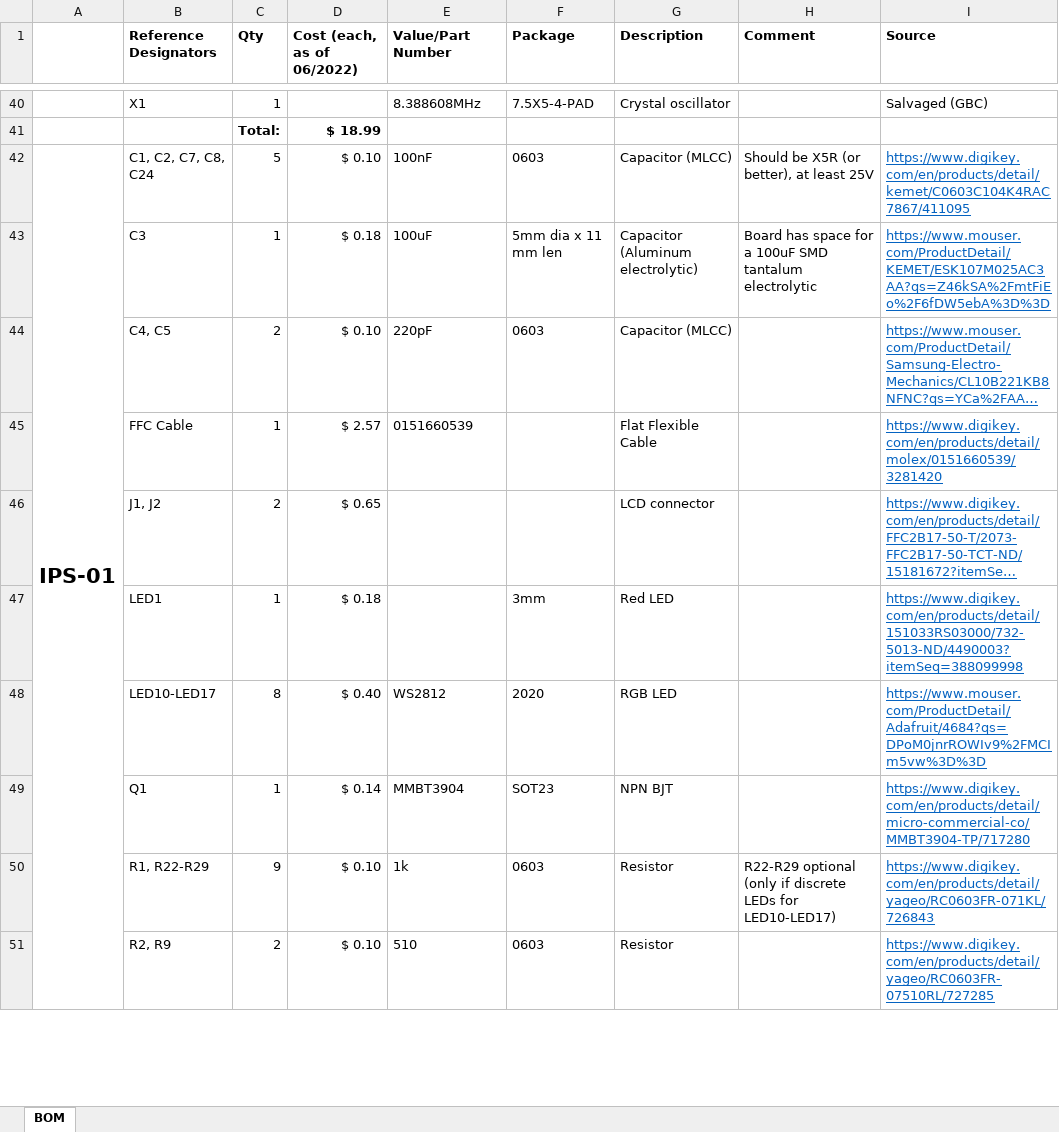
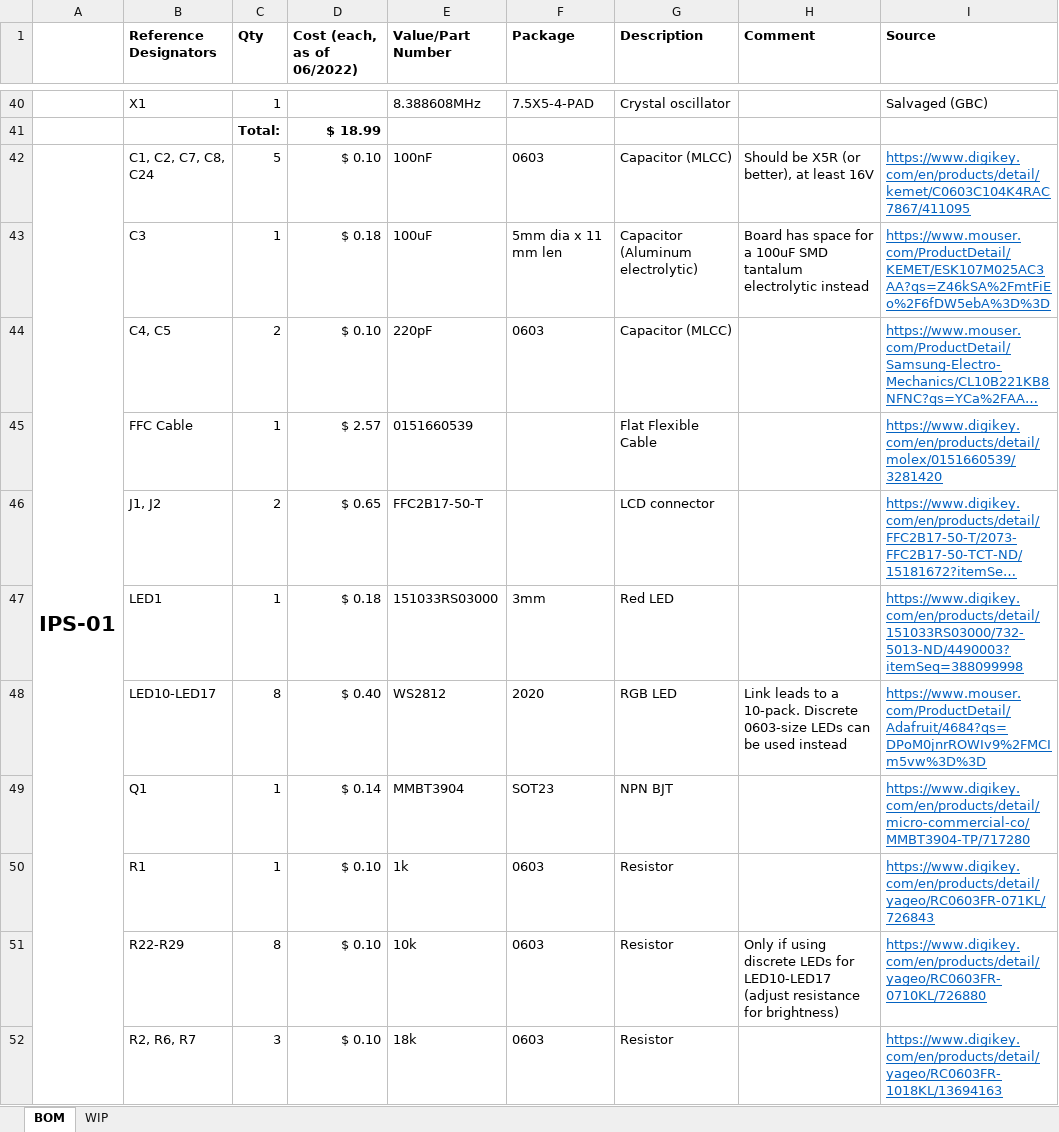
Before and after one commit to MouseBiteLabs/Game-Boy-DMG-Color, an Excel workbook: BOM.xlsx, sheet BOM, drawn as a sheet; only a part is shown, gaps mark what is left out; long unchanged cells end in …; values as stored, in another font and other column widths than the file's, no borders; addresses are those after the commit; the diff covers the shown part only; the diff names each change by its address in the sheet, - before the commit and + after, or states it on an @@ line.

```diff
--- a/BOM.xlsx (sheet BOM)
+++ b/BOM.xlsx (sheet BOM)
+sheet tab: WIP
-H42 (Comment): Should be X5R (or better), at least 25V
+H42 (Comment): Should be X5R (or better), at least 16V
-H43 (Comment): …tantalum electrolytic
+H43 (Comment): …tantalum electrolytic instead
-E46 (Value/Part Number): (empty)
+E46 (Value/Part Number): FFC2B17-50-T
-E47 (Value/Part Number): (empty)
+E47 (Value/Part Number): 151033RS03000
-H48 (Comment): (empty)
+H48 (Comment): Link leads to a 10-pack. Discrete 0603-size LEDs can be used instead
-B50 (Reference Designators): R1, R22-R29
+B50 (Reference Designators): R1
-C50 (Qty): 9
+C50 (Qty): 1
-H50 (Comment): R22-R29 optional (only if discrete LEDs for LED10-LED17)
+H50 (Comment): (empty)
+row 51:  | R22-R29 | 8 | $ 0.10 | 10k | 0603 | Resistor | Only if using discrete LEDs for LED10-LED17 (adjust resistance for brightness) | https://www.digikey.com/en/products/detail/yageo/RC0603FR-0710KL/726880
-B52 (Reference Designators): R2, R9
+B52 (Reference Designators): R2, R6, R7
-C52 (Qty): 2
+C52 (Qty): 3
-E52 (Value/Part Number): 510
+E52 (Value/Part Number): 18k
-I52 (Source): https://www.digikey.com/en/products/detail/yageo/RC0603FR-07510RL/727285
+I52 (Source): https://www.digikey.com/en/products/detail/yageo/RC0603FR-1018KL/13694163
```
Also changed, not shown: 3 added rows, 20 removed rows, 2 moved rows, 33 edited cells and merged cells elsewhere in this sheet, formulas that keep their value.
